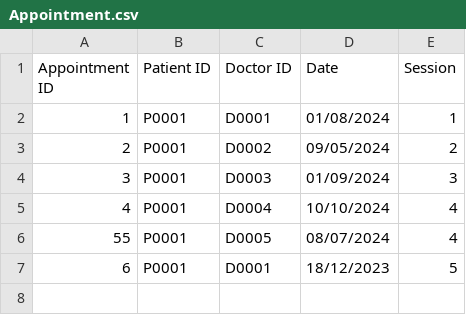
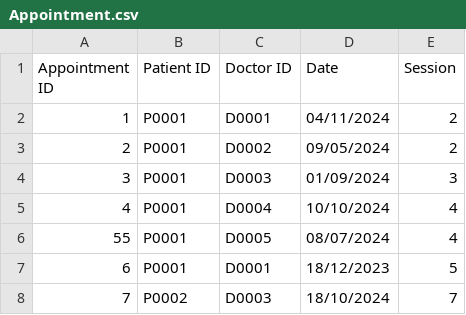
Before and after one commit to liuconggg/SC2002-SCSA-Group-2, a CSV file: data/Appointment.csv, drawn as a sheet.

```diff
--- a/data/Appointment.csv
+++ b/data/Appointment.csv
@@ -1,3 +1,3 @@
 Appointment ID,Patient ID,Doctor ID,Date,Session
-1,P0001,D0001,01/08/2024,1
+1,P0001,D0001,04/11/2024,2
 2,P0001,D0002,09/05/2024,2
@@ -7 +7,2 @@ Appointment ID,Patient ID,Doctor ID,Date,Session
 6,P0001,D0001,18/12/2023,5
+7,P0002,D0003,18/10/2024,7
```
Also changed, not shown: data/Schedule.csv, 21 other files.
